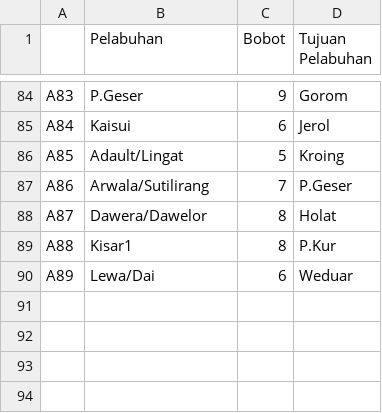
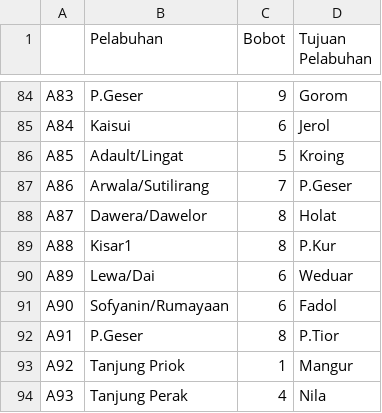
Before and after one commit to theo123490/Ship_Network_GA, a CSV file: barang_dummy_small.csv, drawn as a sheet; only a part is shown, gaps mark what is left out; the diff names each change by its address in the sheet, - before the commit and + after, or states it on an @@ line.

```diff
--- a/barang_dummy_small.csv
+++ b/barang_dummy_small.csv
+row 91: A90 | Sofyanin/Rumayaan | 6 | Fadol
+row 92: A91 | P.Geser | 8 | P.Tior
+row 93: A92 | Tanjung Priok | 1 | Mangur
+row 94: A93 | Tanjung Perak | 4 | Nila
```
Also changed, not shown: 2 other files.
